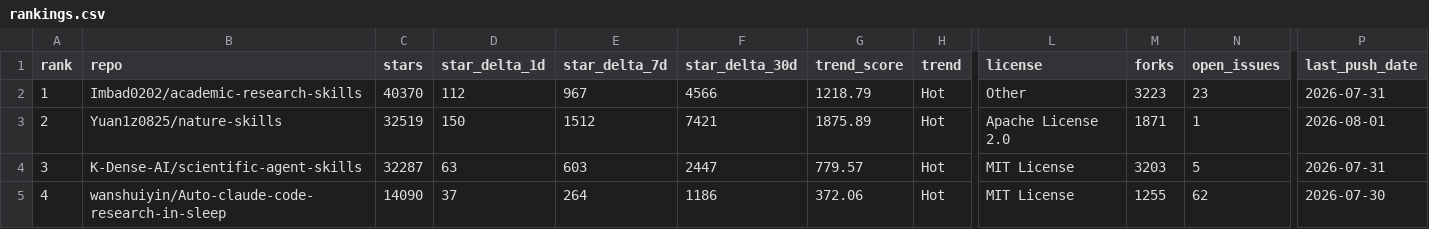
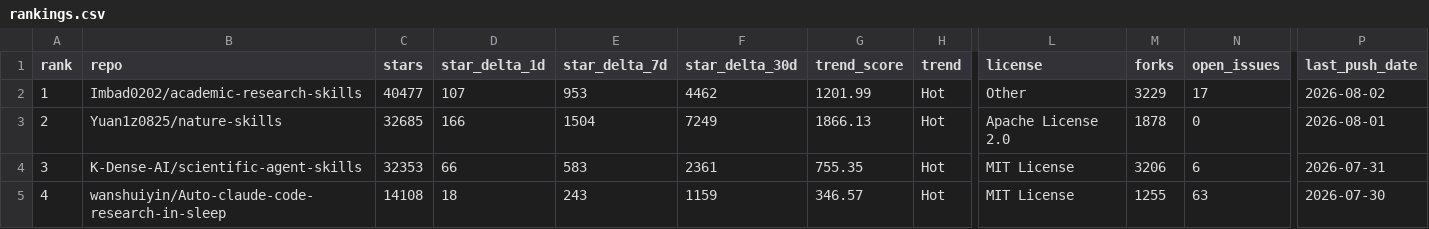
Before and after one commit to kael-odin/awesome-academic-research-skills, a CSV file: data/rankings.csv, drawn as a sheet; only a part is shown, gaps mark what is left out; the diff covers the shown part only; the diff names each change by its address in the sheet, - before the commit and + after, or states it on an @@ line.

```diff
--- a/data/rankings.csv
+++ b/data/rankings.csv
-C2 (stars): 40370
+C2 (stars): 40477
-D2 (star_delta_1d): 112
+D2 (star_delta_1d): 107
-E2 (star_delta_7d): 967
+E2 (star_delta_7d): 953
-F2 (star_delta_30d): 4566
+F2 (star_delta_30d): 4462
-G2 (trend_score): 1218.79
+G2 (trend_score): 1201.99
-M2 (forks): 3223
+M2 (forks): 3229
-N2 (open_issues): 23
+N2 (open_issues): 17
-P2 (last_push_date): 2026-07-31
+P2 (last_push_date): 2026-08-02
-C3 (stars): 32519
+C3 (stars): 32685
-D3 (star_delta_1d): 150
+D3 (star_delta_1d): 166
-E3 (star_delta_7d): 1512
+E3 (star_delta_7d): 1504
-F3 (star_delta_30d): 7421
+F3 (star_delta_30d): 7249
-G3 (trend_score): 1875.89
+G3 (trend_score): 1866.13
-M3 (forks): 1871
+M3 (forks): 1878
-N3 (open_issues): 1
+N3 (open_issues): 0
-C4 (stars): 32287
+C4 (stars): 32353
-D4 (star_delta_1d): 63
+D4 (star_delta_1d): 66
-E4 (star_delta_7d): 603
+E4 (star_delta_7d): 583
-F4 (star_delta_30d): 2447
+F4 (star_delta_30d): 2361
-G4 (trend_score): 779.57
+G4 (trend_score): 755.35
-M4 (forks): 3203
+M4 (forks): 3206
-N4 (open_issues): 5
+N4 (open_issues): 6
-C5 (stars): 14090
+C5 (stars): 14108
-D5 (star_delta_1d): 37
+D5 (star_delta_1d): 18
-E5 (star_delta_7d): 264
+E5 (star_delta_7d): 243
-F5 (star_delta_30d): 1186
+F5 (star_delta_30d): 1159
-G5 (trend_score): 372.06
+G5 (trend_score): 346.57
-N5 (open_issues): 62
+N5 (open_issues): 63
```
Also changed, not shown: 169 edited cells elsewhere in this file, 7 other files.
